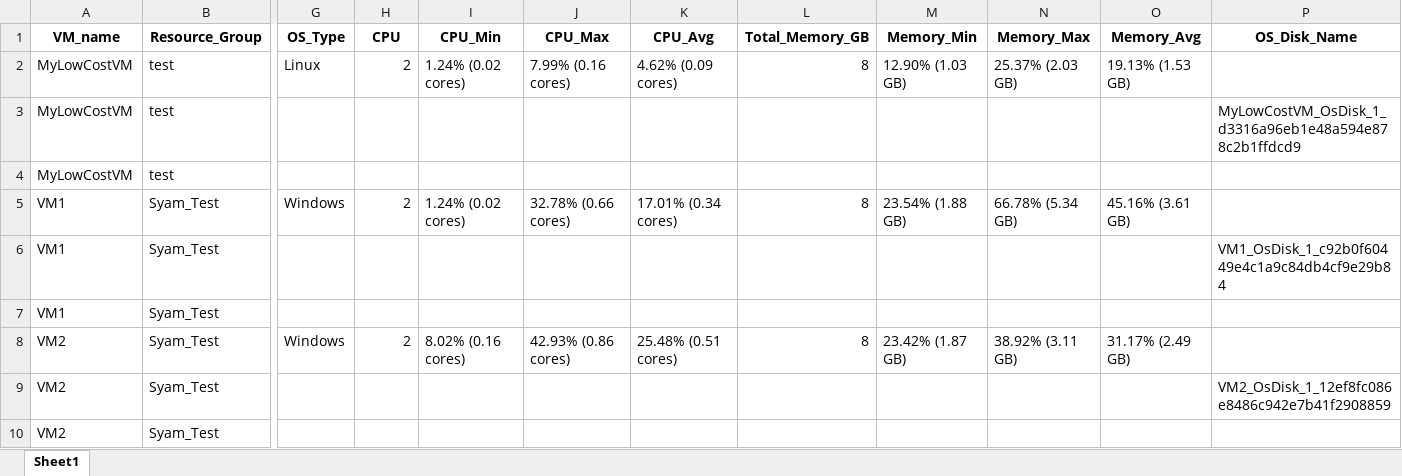
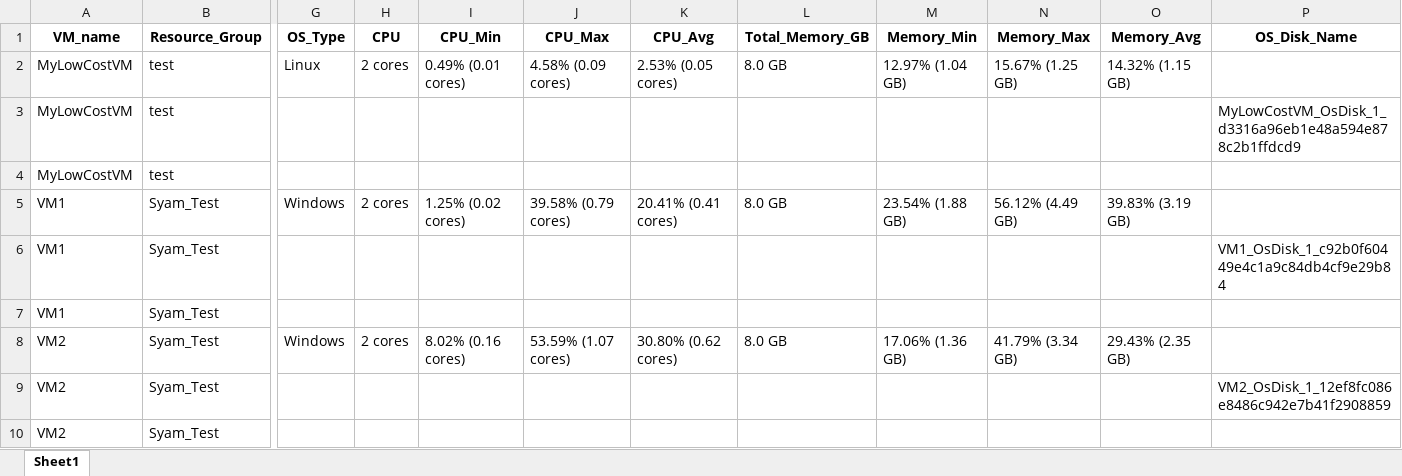
Before and after one commit to Abhinav281203/azure, an Excel workbook: output.xlsx, sheet Sheet1, drawn as a sheet; only a part is shown, gaps mark what is left out; values as stored, in another font and other column widths than the file's, no borders; the diff names each change by its address in the sheet, - before the commit and + after, or states it on an @@ line.

```diff
--- a/output.xlsx (sheet Sheet1)
+++ b/output.xlsx (sheet Sheet1)
-H2 (CPU): 2
+H2 (CPU): 2 cores
-I2 (CPU_Min): 1.24% (0.02 cores)
+I2 (CPU_Min): 0.49% (0.01 cores)
-J2 (CPU_Max): 7.99% (0.16 cores)
+J2 (CPU_Max): 4.58% (0.09 cores)
-K2 (CPU_Avg): 4.62% (0.09 cores)
+K2 (CPU_Avg): 2.53% (0.05 cores)
-L2 (Total_Memory_GB): 8
+L2 (Total_Memory_GB): 8.0 GB
-M2 (Memory_Min): 12.90% (1.03 GB)
+M2 (Memory_Min): 12.97% (1.04 GB)
-N2 (Memory_Max): 25.37% (2.03 GB)
+N2 (Memory_Max): 15.67% (1.25 GB)
-O2 (Memory_Avg): 19.13% (1.53 GB)
+O2 (Memory_Avg): 14.32% (1.15 GB)
-H5 (CPU): 2
+H5 (CPU): 2 cores
-I5 (CPU_Min): 1.24% (0.02 cores)
+I5 (CPU_Min): 1.25% (0.02 cores)
-J5 (CPU_Max): 32.78% (0.66 cores)
+J5 (CPU_Max): 39.58% (0.79 cores)
-K5 (CPU_Avg): 17.01% (0.34 cores)
+K5 (CPU_Avg): 20.41% (0.41 cores)
-L5 (Total_Memory_GB): 8
+L5 (Total_Memory_GB): 8.0 GB
-N5 (Memory_Max): 66.78% (5.34 GB)
+N5 (Memory_Max): 56.12% (4.49 GB)
-O5 (Memory_Avg): 45.16% (3.61 GB)
+O5 (Memory_Avg): 39.83% (3.19 GB)
-H8 (CPU): 2
+H8 (CPU): 2 cores
-J8 (CPU_Max): 42.93% (0.86 cores)
+J8 (CPU_Max): 53.59% (1.07 cores)
-K8 (CPU_Avg): 25.48% (0.51 cores)
+K8 (CPU_Avg): 30.80% (0.62 cores)
-L8 (Total_Memory_GB): 8
+L8 (Total_Memory_GB): 8.0 GB
-M8 (Memory_Min): 23.42% (1.87 GB)
+M8 (Memory_Min): 17.06% (1.36 GB)
-N8 (Memory_Max): 38.92% (3.11 GB)
+N8 (Memory_Max): 41.79% (3.34 GB)
-O8 (Memory_Avg): 31.17% (2.49 GB)
+O8 (Memory_Avg): 29.43% (2.35 GB)
```
Also changed, not shown: 3 other files.
